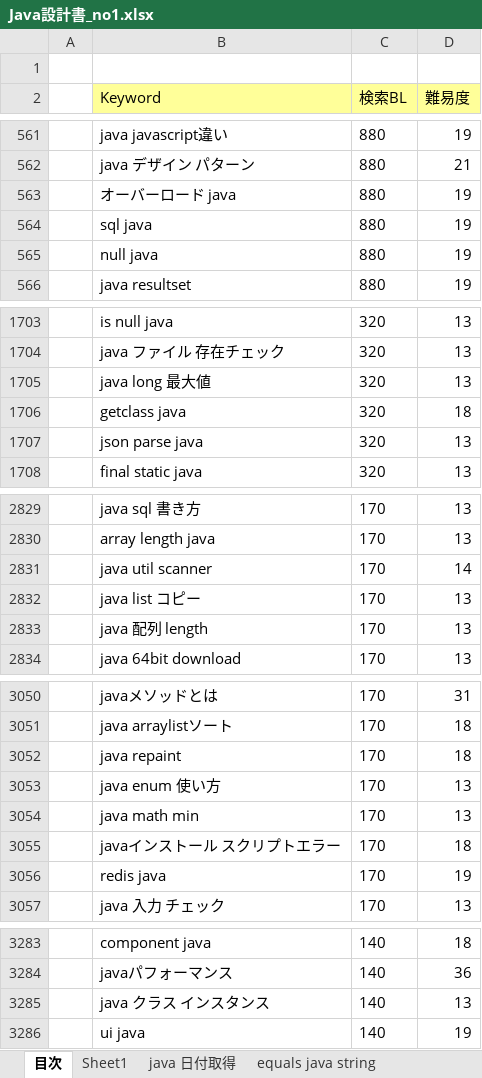
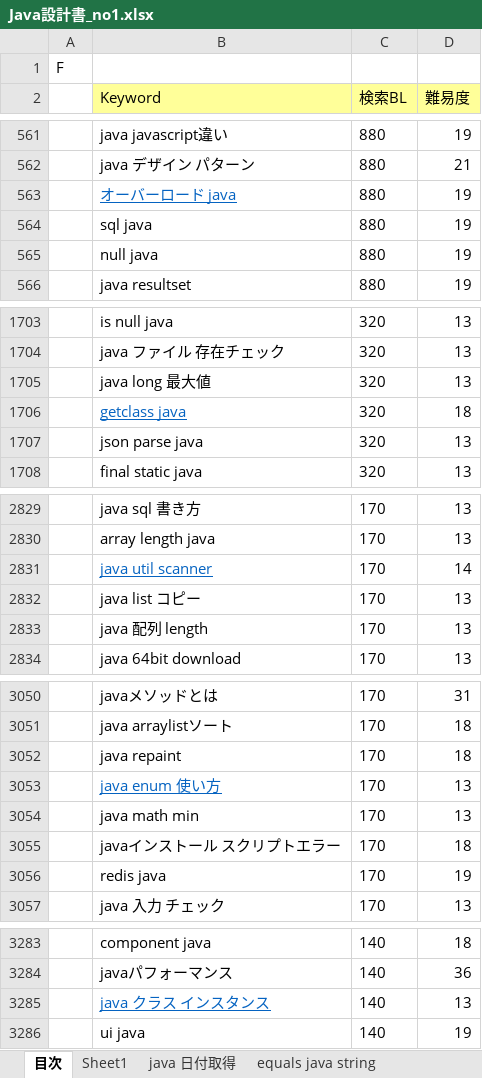
Before and after one commit to soshi16/demo2, an Excel workbook: 記事設計/Java設計書_no1.xlsx, sheet 目次, drawn as a sheet; only a part is shown, gaps mark what is left out; values as stored, in another font and other column widths than the file's, no borders; the diff names each change by its address in the sheet, - before the commit and + after, or states it on an @@ line.

```diff
--- a/記事設計/Java設計書_no1.xlsx (sheet 目次)
+++ b/記事設計/Java設計書_no1.xlsx (sheet 目次)
-A1: (empty)
+A1: F
@@ B563 underline: off → on, text colour: black → #0563C1 @@
@@ B1706 underline: off → on, text colour: black → #0563C1 @@
@@ B2831 underline: off → on, text colour: black → #0563C1 @@
@@ B3053 underline: off → on, text colour: black → #0563C1 @@
@@ B3285 underline: off → on, text colour: black → #0563C1 @@
```
Also changed, not shown: other sheet tabs.
